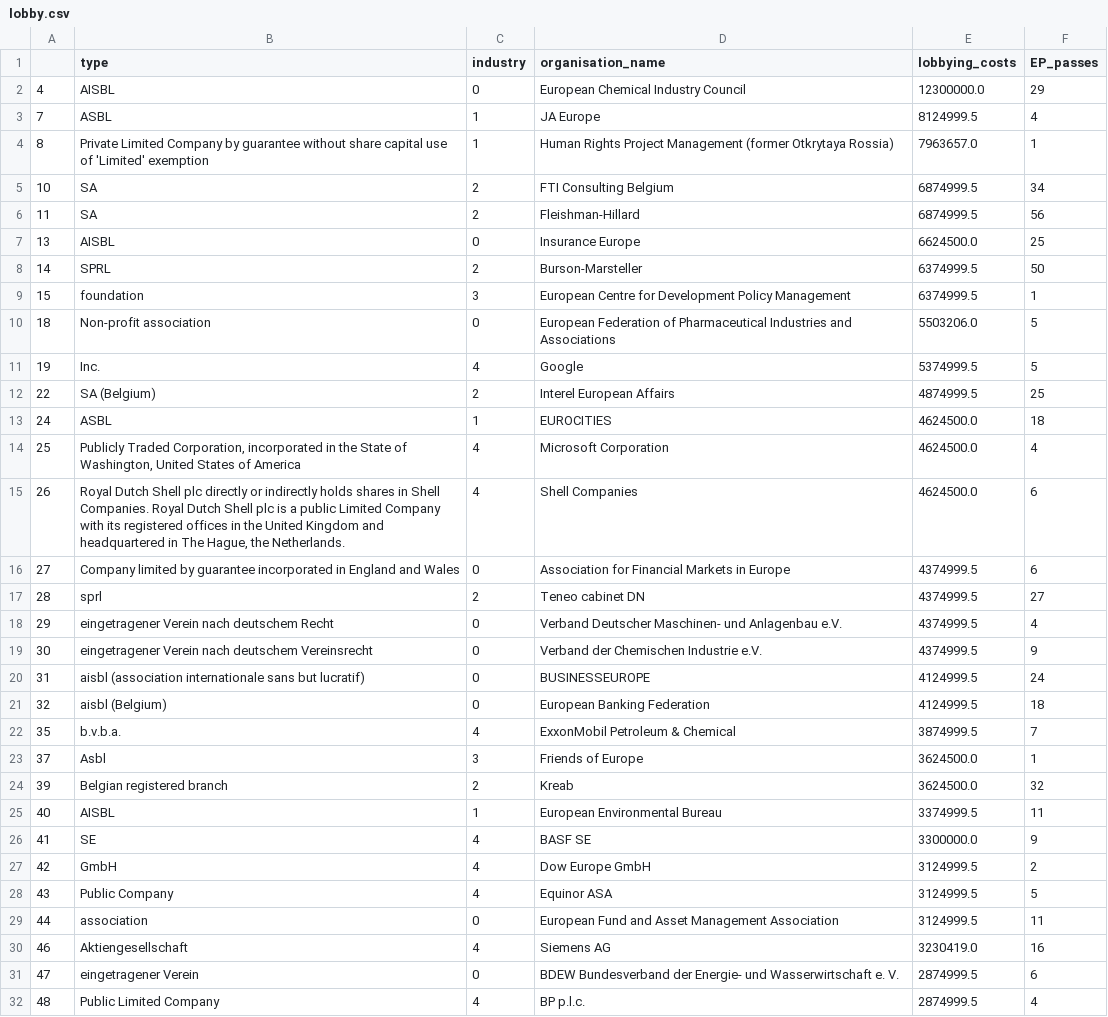
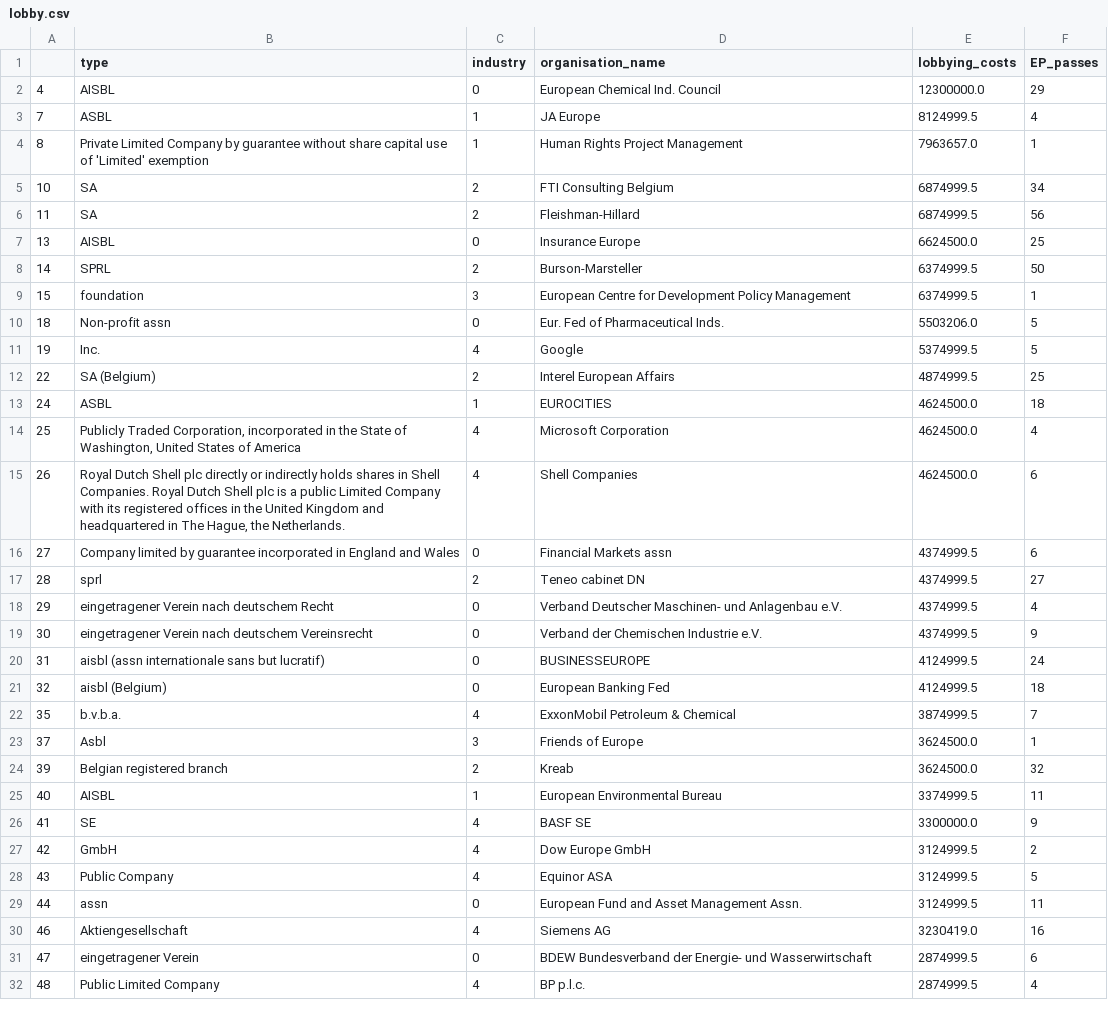
Before and after one commit to nickospi/nickospi.github.io, a CSV file: Lobbying/lobby.csv, drawn as a sheet; only a part is shown; the diff covers the shown part only.

```diff
--- a/Lobbying/lobby.csv
+++ b/Lobbying/lobby.csv
@@ -1,5 +1,5 @@
 ,type,industry,organisation_name,lobbying_costs,EP_passes
-4,AISBL,0,European Chemical Industry Council,12300000.0,29
+4,AISBL,0,European Chemical Ind. Council,12300000.0,29
 7,ASBL,1,JA Europe,8124999.5,4
-8,Private Limited Company by guarantee without share capital use of 'Limited' exemption,1,Human Rights Project Management (former Otkrytaya Rossia),7963657.0,1
+8,Private Limited Company by guarantee without share capital use of 'Limited' exemption,1,Human Rights Project Management,7963657.0,1
 10,SA,2,FTI Consulting Belgium,6874999.5,34
@@ -9,3 +9,3 @@
 15,foundation,3,European Centre for Development Policy Management,6374999.5,1
-18,Non-profit association,0,European Federation of Pharmaceutical Industries and Associations,5503206.0,5
+18,Non-profit assn,0,Eur. Fed of Pharmaceutical Inds.,5503206.0,5
 19,Inc.,4,Google,5374999.5,5
@@ -15,3 +15,3 @@
 26,"Royal Dutch Shell plc directly or indirectly holds shares in Shell Companies. Royal Dutch Shell plc is a public Limited Company with its registered offices in the United Kingdom and headquartered in The Hague, the Netherlands.",4,Shell Companies,4624500.0,6
-27,Company limited by guarantee incorporated in England and Wales,0,Association for Financial Markets in Europe,4374999.5,6
+27,Company limited by guarantee incorporated in England and Wales,0,Financial Markets assn,4374999.5,6
 28,sprl,2,Teneo cabinet DN,4374999.5,27
@@ -19,4 +19,4 @@
 30,eingetragener Verein nach deutschem Vereinsrecht,0,Verband der Chemischen Industrie e.V.,4374999.5,9
-31,aisbl (association internationale sans but lucratif),0,BUSINESSEUROPE,4124999.5,24
-32,aisbl (Belgium),0,European Banking Federation,4124999.5,18
+31,aisbl (assn internationale sans but lucratif),0,BUSINESSEUROPE,4124999.5,24
+32,aisbl (Belgium),0,European Banking Fed,4124999.5,18
 35,b.v.b.a.,4,ExxonMobil Petroleum & Chemical,3874999.5,7
@@ -28,5 +28,5 @@
 43,Public Company,4,Equinor ASA,3124999.5,5
-44,association,0,European Fund and Asset Management Association,3124999.5,11
+44,assn,0,European Fund and Asset Management Assn.,3124999.5,11
 46,Aktiengesellschaft,4,Siemens AG,3230419.0,16
-47,eingetragener Verein,0,BDEW Bundesverband der Energie- und Wasserwirtschaft e. V.,2874999.5,6
+47,eingetragener Verein,0,BDEW Bundesverband der Energie- und Wasserwirtschaft,2874999.5,6
 48,Public Limited Company,4,BP p.l.c.,2874999.5,4
```
Also changed, not shown: 2 edited cells elsewhere in this file, 2 other files.
